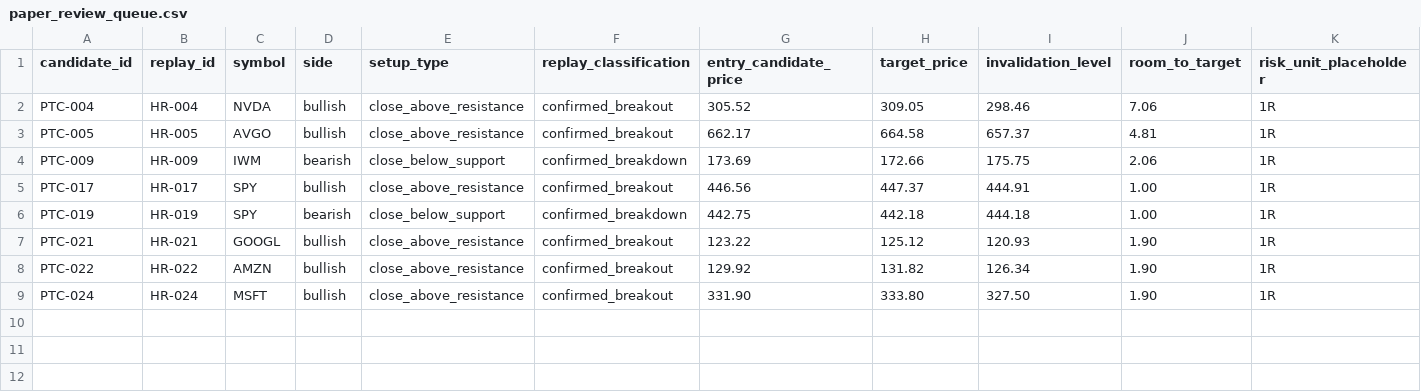
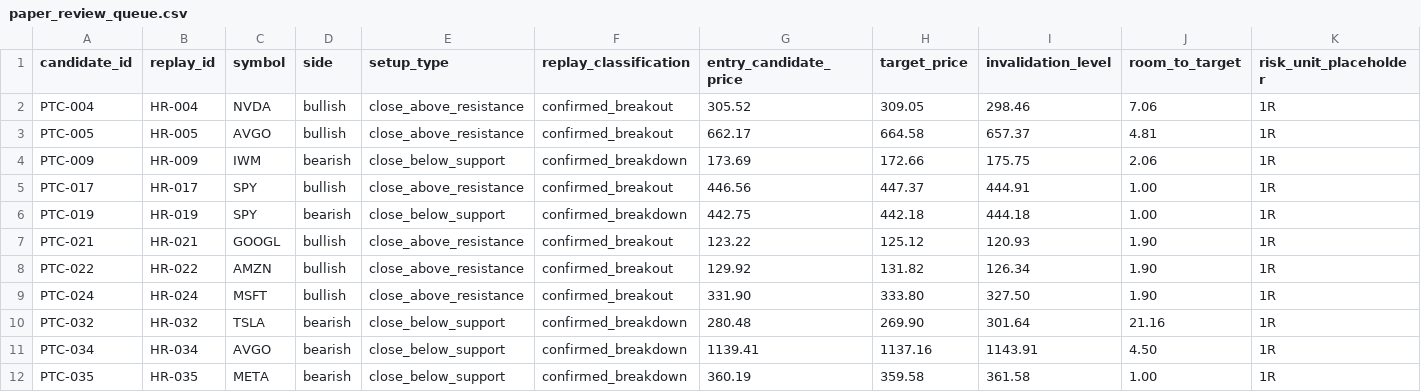
Before and after one commit to scottiepowell/openclaw-price-action-strategy-lab, a CSV file: runs/paper_review/paper_review_queue.csv, drawn as a sheet; only a part is shown; rows hold the shown columns only; the diff names each change by its address in the sheet, - before the commit and + after, or states it on an @@ line.

```diff
--- a/runs/paper_review/paper_review_queue.csv
+++ b/runs/paper_review/paper_review_queue.csv
+row 10: PTC-032 | HR-032 | TSLA | bearish | close_below_support | confirmed_breakdown | 280.48 | 269.90 | 301.64 | 21.16 | 1R
+row 11: PTC-034 | HR-034 | AVGO | bearish | close_below_support | confirmed_breakdown | 1139.41 | 1137.16 | 1143.91 | 4.50 | 1R
+row 12: PTC-035 | HR-035 | META | bearish | close_below_support | confirmed_breakdown | 360.19 | 359.58 | 361.58 | 1.00 | 1R
```
Also changed, not shown: runs/paper_journal/paper_watch_journal.csv, runs/paper_readiness/paper_readiness_matrix.csv, 25 other files.
